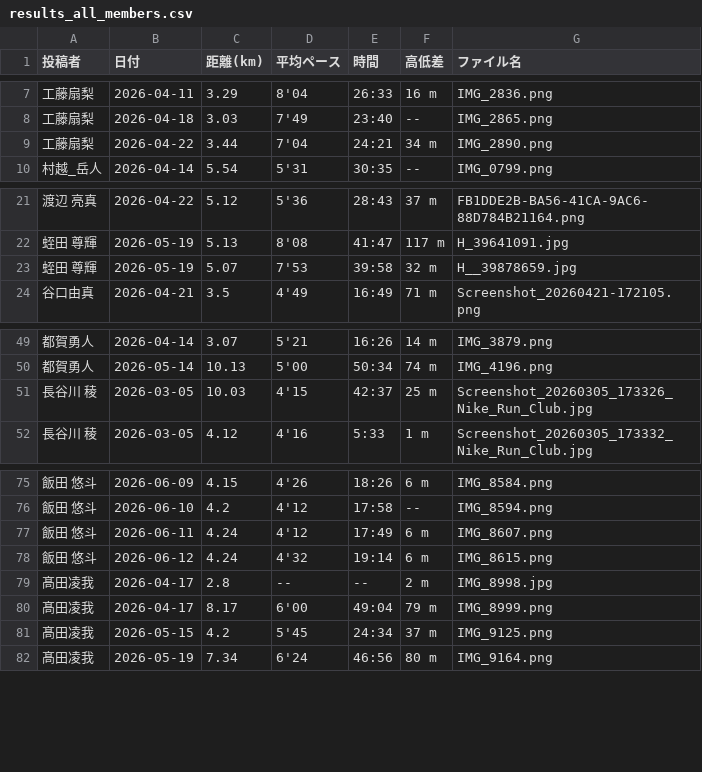
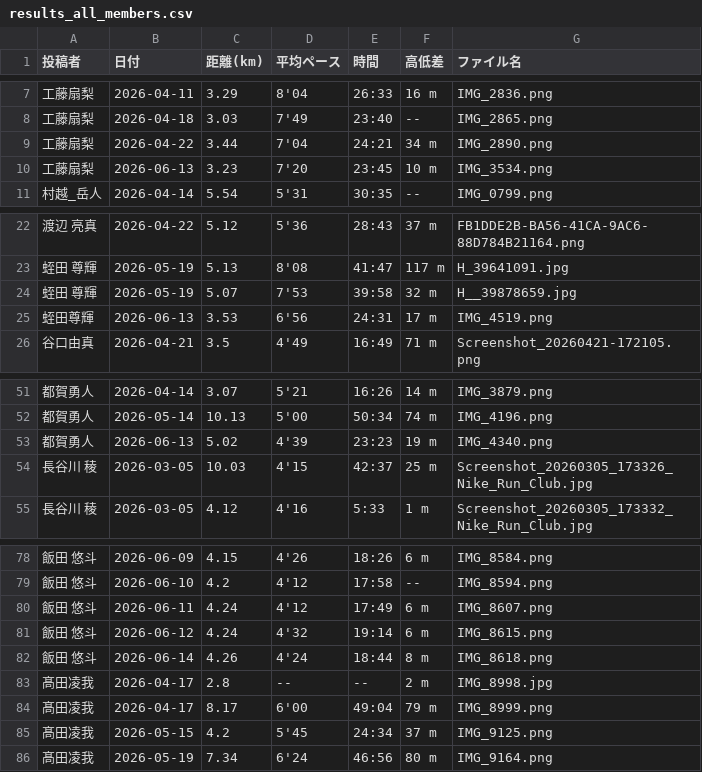
Before and after one commit to cit-alpine-club/running-dashboard, a CSV file: screenshots/results_all_members.csv, drawn as a sheet; only a part is shown, gaps mark what is left out.

```diff
--- a/screenshots/results_all_members.csv
+++ b/screenshots/results_all_members.csv
@@ -9,2 +9,3 @@
 工藤扇梨,2026-04-22,3.44,7'04,24:21,34 m,IMG_2890.png
+工藤扇梨,2026-06-13,3.23,7'20,23:45,10 m,IMG_3534.png
 村越_岳人,2026-04-14,5.54,5'31,30:35,--,IMG_0799.png
@@ -23,2 +24,3 @@
 蛭田 尊輝,2026-05-19,5.07,7'53,39:58,32 m,H__39878659.jpg
+蛭田尊輝,2026-06-13,3.53,6'56,24:31,17 m,IMG_4519.png
 谷口由真,2026-04-21,3.5,4'49,16:49,71 m,Screenshot_20260421-172105.png
@@ -50,2 +52,3 @@
 都賀勇人,2026-05-14,10.13,5'00,50:34,74 m,IMG_4196.png
+都賀勇人,2026-06-13,5.02,4'39,23:23,19 m,IMG_4340.png
 長谷川　稜,2026-03-05,10.03,4'15,42:37,25 m,Screenshot_20260305_173326_Nike_Run_Club.jpg
@@ -78,2 +81,3 @@
 飯田　悠斗,2026-06-12,4.24,4'32,19:14,6 m,IMG_8615.png
+飯田　悠斗,2026-06-14,4.26,4'24,18:44,8 m,IMG_8618.png
 髙田凌我,2026-04-17,2.8,--,--,2 m,IMG_8998.jpg
```
Also changed, not shown: screenshots/工藤扇梨/results_summary.csv, screenshots/都賀勇人/results_summary.csv, 11 other files.
